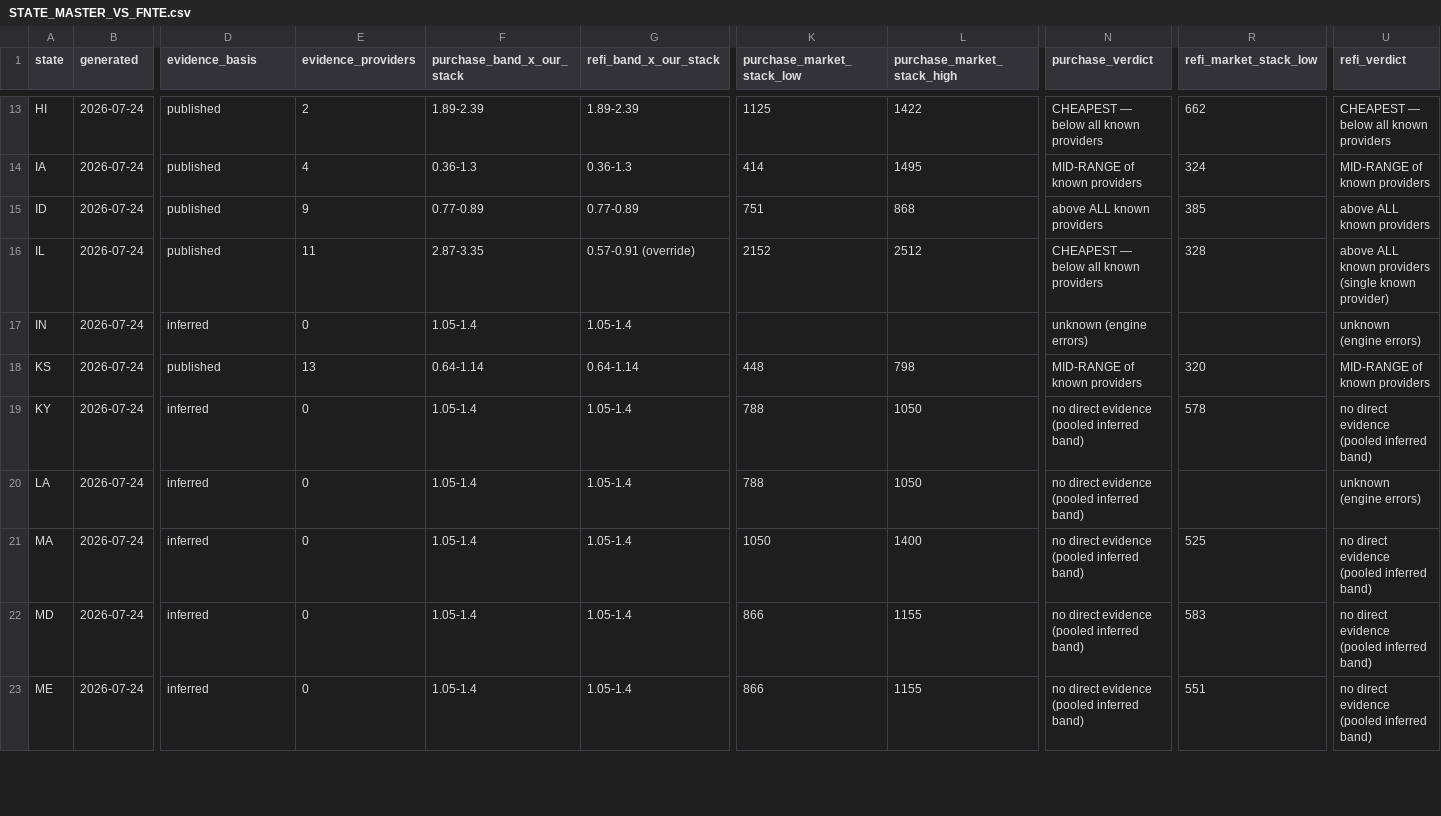
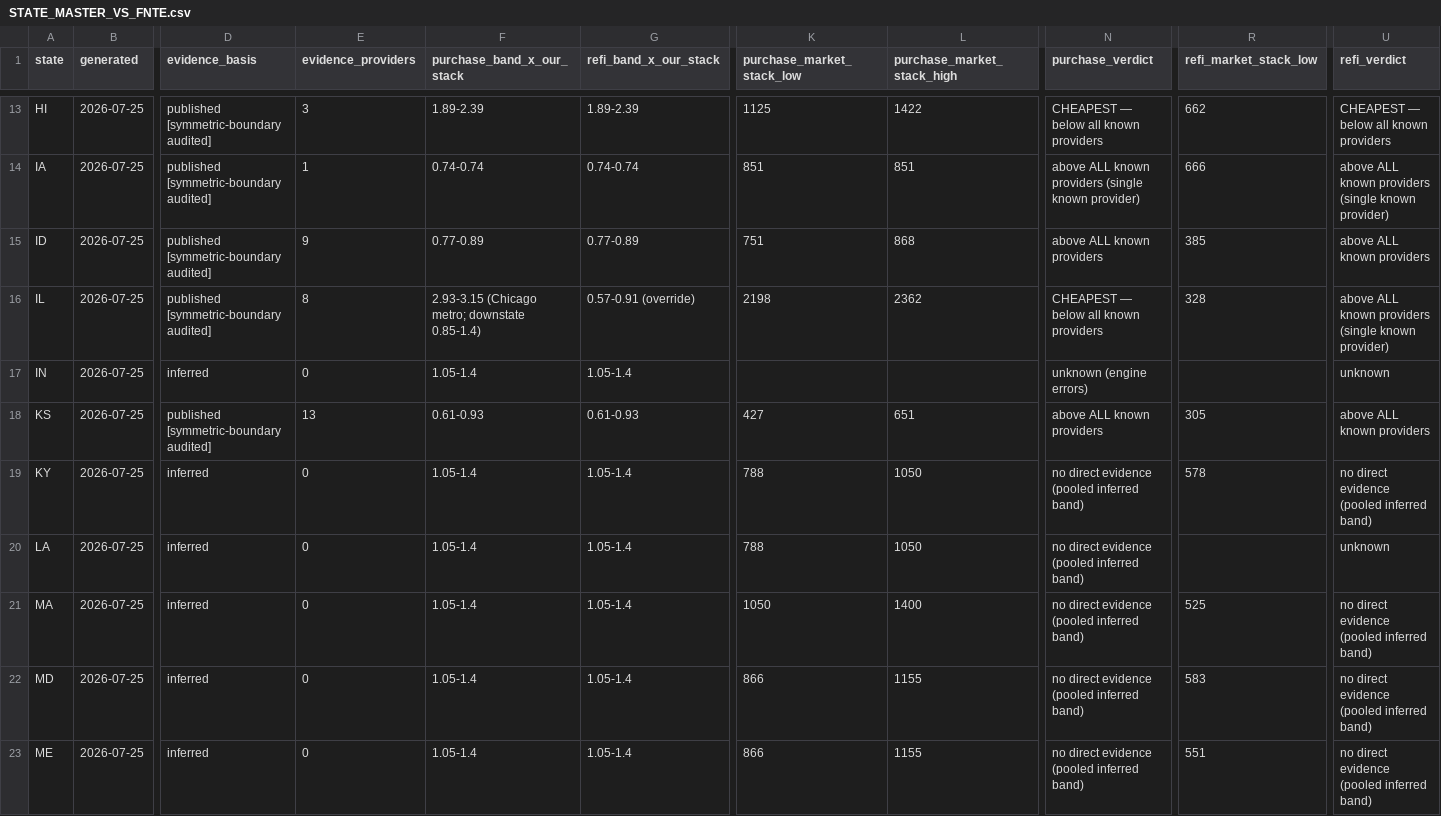
Before and after one commit to Tomduhamel1/DTC-Title, a CSV file: docs/STATE_MASTER_VS_FNTE.csv, drawn as a sheet; only a part is shown, gaps mark what is left out; the diff covers the shown part only; the diff names each change by its address in the sheet, - before the commit and + after, or states it on an @@ line.

```diff
--- a/docs/STATE_MASTER_VS_FNTE.csv
+++ b/docs/STATE_MASTER_VS_FNTE.csv
-B13:B23 (generated): 2026-07-24
+B13:B23 (generated): 2026-07-25
-D13:D16 (evidence_basis): published
+D13:D16 (evidence_basis): published [symmetric-boundary audited]
-E13 (evidence_providers): 2
+E13 (evidence_providers): 3
-E14 (evidence_providers): 4
+E14 (evidence_providers): 1
-F14 (purchase_band_x_our_stack): 0.36-1.3
+F14 (purchase_band_x_our_stack): 0.74-0.74
-G14 (refi_band_x_our_stack): 0.36-1.3
+G14 (refi_band_x_our_stack): 0.74-0.74
-K14 (purchase_market_stack_low): 414
+K14 (purchase_market_stack_low): 851
-L14 (purchase_market_stack_high): 1495
+L14 (purchase_market_stack_high): 851
-N14 (purchase_verdict): MID-RANGE of known providers
+N14 (purchase_verdict): above ALL known providers (single known provider)
-R14 (refi_market_stack_low): 324
+R14 (refi_market_stack_low): 666
-U14 (refi_verdict): MID-RANGE of known providers
+U14 (refi_verdict): above ALL known providers (single known provider)
-E16 (evidence_providers): 11
+E16 (evidence_providers): 8
-F16 (purchase_band_x_our_stack): 2.87-3.35
+F16 (purchase_band_x_our_stack): 2.93-3.15 (Chicago metro; downstate 0.85-1.4)
-K16 (purchase_market_stack_low): 2152
+K16 (purchase_market_stack_low): 2198
-L16 (purchase_market_stack_high): 2512
+L16 (purchase_market_stack_high): 2362
-U17 (refi_verdict): unknown (engine errors)
+U17 (refi_verdict): unknown
-D18 (evidence_basis): published
+D18 (evidence_basis): published [symmetric-boundary audited]
-F18 (purchase_band_x_our_stack): 0.64-1.14
+F18 (purchase_band_x_our_stack): 0.61-0.93
-G18 (refi_band_x_our_stack): 0.64-1.14
+G18 (refi_band_x_our_stack): 0.61-0.93
-K18 (purchase_market_stack_low): 448
+K18 (purchase_market_stack_low): 427
-L18 (purchase_market_stack_high): 798
+L18 (purchase_market_stack_high): 651
-N18 (purchase_verdict): MID-RANGE of known providers
+N18 (purchase_verdict): above ALL known providers
-R18 (refi_market_stack_low): 320
+R18 (refi_market_stack_low): 305
-U18 (refi_verdict): MID-RANGE of known providers
+U18 (refi_verdict): above ALL known providers
-U20 (refi_verdict): unknown (engine errors)
+U20 (refi_verdict): unknown
```
Also changed, not shown: 134 edited cells elsewhere in this file, 1 other file.
